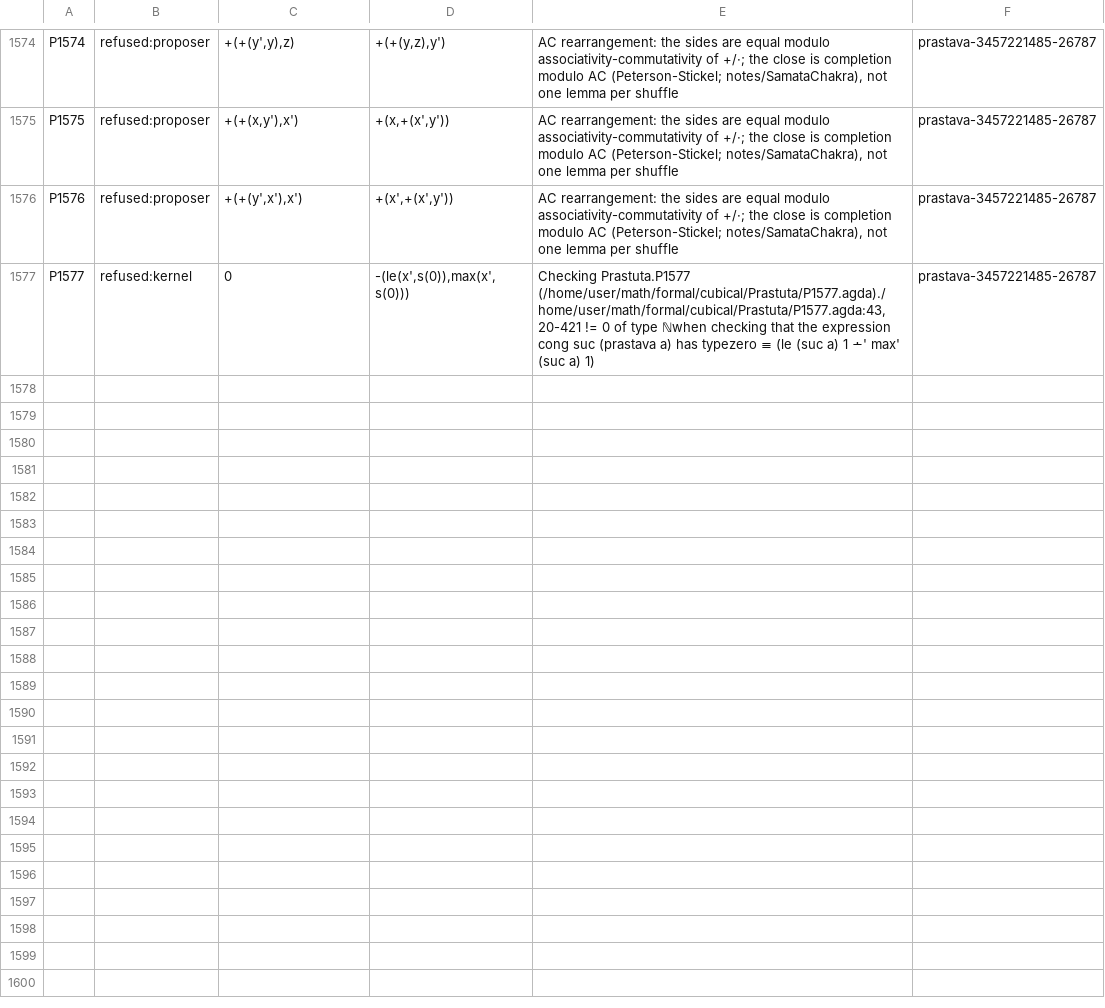
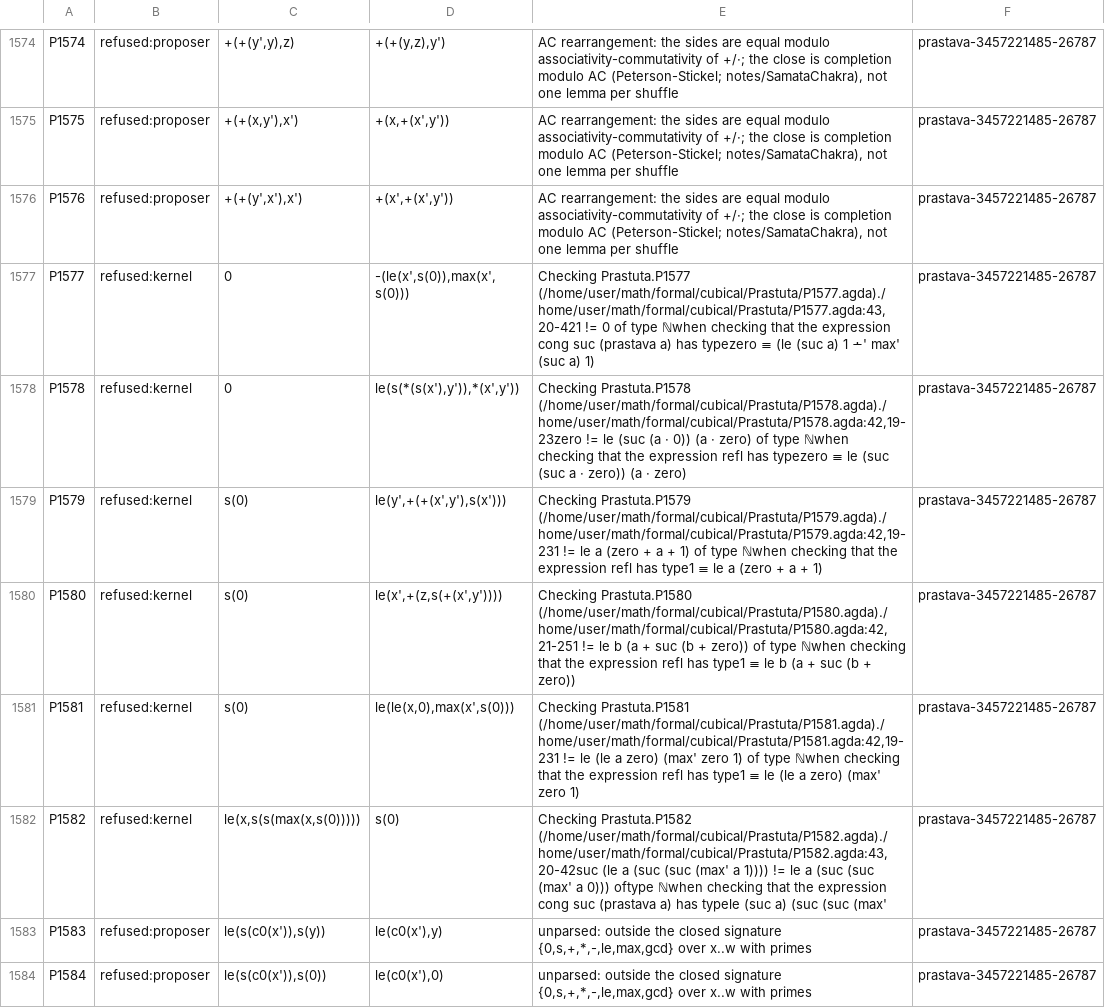
Before and after one commit to avikj/metacircular-interaction-prototype, a TSV file: formal/cubical/Prastuta/phala.tsv, drawn as a sheet; only a part is shown, gaps mark what is left out.

```diff
--- a/formal/cubical/Prastuta/phala.tsv
+++ b/formal/cubical/Prastuta/phala.tsv
@@ -1577 +1577,8 @@ P1576	refused:proposer	+(+(y',x'),x')	+(x',+(x',y'))	AC rearrangement: the sides
 P1577	refused:kernel	0	-(le(x',s(0)),max(x',s(0)))	Checking Prastuta.P1577 (/home/user/math/formal/cubical/Prastuta/P1577.agda)./home/user/math/formal/cubical/Prastuta/P1577.agda:43,20-421 != 0 of type ℕwhen checking that the expression cong suc (prastava a) has typezero ≡ (le (suc a) 1 ∸' max' (suc a) 1)	prastava-3457221485-26787
+P1578	refused:kernel	0	le(s(*(s(x'),y')),*(x',y'))	Checking Prastuta.P1578 (/home/user/math/formal/cubical/Prastuta/P1578.agda)./home/user/math/formal/cubical/Prastuta/P1578.agda:42,19-23zero != le (suc (a · 0)) (a · zero) of type ℕwhen checking that the expression refl has typezero ≡ le (suc (suc a · zero)) (a · zero)	prastava-3457221485-26787
+P1579	refused:kernel	s(0)	le(y',+(+(x',y'),s(x')))	Checking Prastuta.P1579 (/home/user/math/formal/cubical/Prastuta/P1579.agda)./home/user/math/formal/cubical/Prastuta/P1579.agda:42,19-231 != le a (zero + a + 1) of type ℕwhen checking that the expression refl has type1 ≡ le a (zero + a + 1)	prastava-3457221485-26787
+P1580	refused:kernel	s(0)	le(x',+(z,s(+(x',y'))))	Checking Prastuta.P1580 (/home/user/math/formal/cubical/Prastuta/P1580.agda)./home/user/math/formal/cubical/Prastuta/P1580.agda:42,21-251 != le b (a + suc (b + zero)) of type ℕwhen checking that the expression refl has type1 ≡ le b (a + suc (b + zero))	prastava-3457221485-26787
+P1581	refused:kernel	s(0)	le(le(x,0),max(x',s(0)))	Checking Prastuta.P1581 (/home/user/math/formal/cubical/Prastuta/P1581.agda)./home/user/math/formal/cubical/Prastuta/P1581.agda:42,19-231 != le (le a zero) (max' zero 1) of type ℕwhen checking that the expression refl has type1 ≡ le (le a zero) (max' zero 1)	prastava-3457221485-26787
+P1582	refused:kernel	le(x,s(s(max(x,s(0)))))	s(0)	Checking Prastuta.P1582 (/home/user/math/formal/cubical/Prastuta/P1582.agda)./home/user/math/formal/cubical/Prastuta/P1582.agda:43,20-42suc (le a (suc (suc (max' a 1)))) != le a (suc (suc (max' a 0))) oftype ℕwhen checking that the expression cong suc (prastava a) has typele (suc a) (suc (suc (max' 	prastava-3457221485-26787
+P1583	refused:proposer	le(s(c0(x')),s(y))	le(c0(x'),y)	unparsed: outside the closed signature {0,s,+,*,-,le,max,gcd} over x..w with primes	prastava-3457221485-26787
+P1584	refused:proposer	le(s(c0(x')),s(0))	le(c0(x'),0)	unparsed: outside the closed signature {0,s,+,*,-,le,max,gcd} over x..w with primes	prastava-3457221485-26787
```
